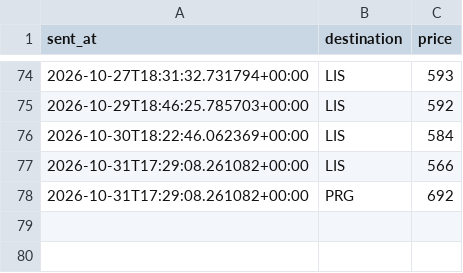
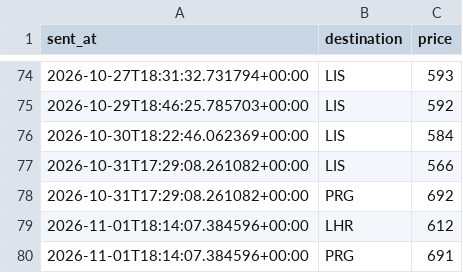
Before and after one commit to abhish05-prog/flight-tracker, a CSV file: data/alerts.csv, drawn as a sheet; only a part is shown, gaps mark what is left out; the diff names each change by its address in the sheet, - before the commit and + after, or states it on an @@ line.

```diff
--- a/data/alerts.csv
+++ b/data/alerts.csv
+row 79: 2026-11-01T18:14:07.384596+00:00 | LHR | 612
+row 80: 2026-11-01T18:14:07.384596+00:00 | PRG | 691
```
Also changed, not shown: data/history.csv, 2 other files.
